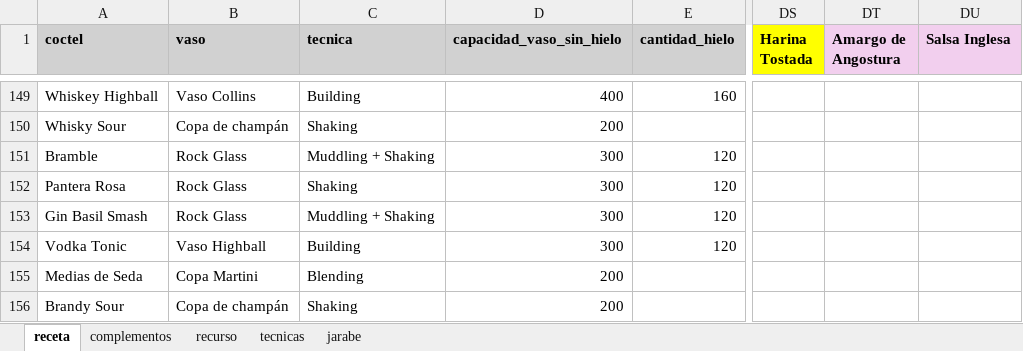
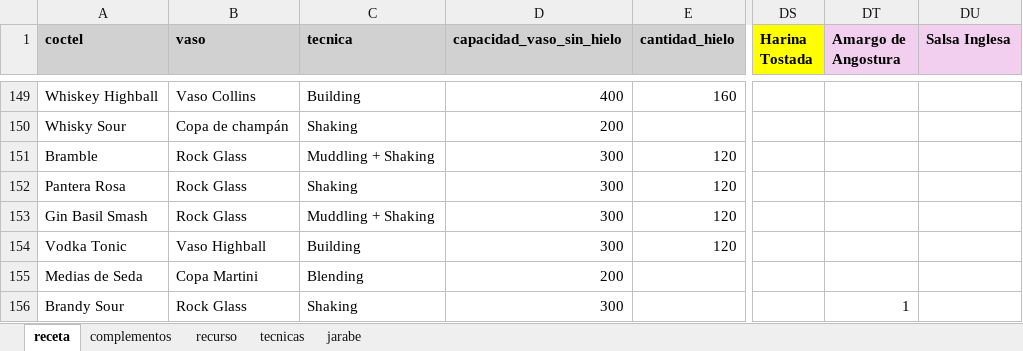
Before and after one commit to cargomir/clubdelicores, an Excel workbook: data/recetas.xlsx, sheet receta, drawn as a sheet; only a part is shown, gaps mark what is left out; values as stored, in another font and other column widths than the file's, no borders; conditional formats not drawn; the diff names each change by its address in the sheet, - before the commit and + after, or states it on an @@ line.

Commit message:
Add files via upload

```diff
--- a/data/recetas.xlsx (sheet receta)
+++ b/data/recetas.xlsx (sheet receta)
-B156 (vaso): Copa de champán
+B156 (vaso): Rock Glass
-D156 (capacidad_vaso_sin_hielo): 200
+D156 (capacidad_vaso_sin_hielo): 300
-DT156 (Amargo de Angostura): (empty)
+DT156 (Amargo de Angostura): 1
```
